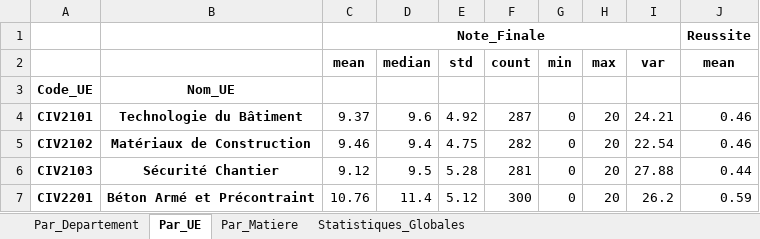
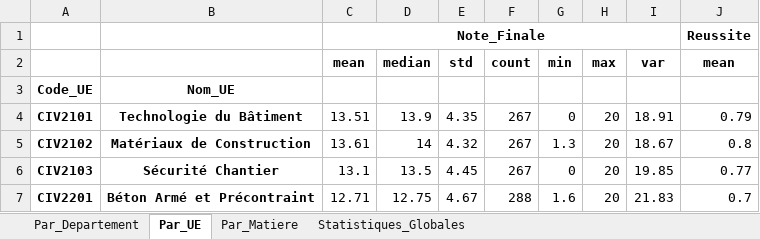
Before and after one commit to devhyacinthe/epl_stats, an Excel workbook: data/processed/statistiques_resume.xlsx, sheet Par_UE, drawn as a sheet; only a part is shown; values as stored, in another font and other column widths than the file's, no borders; the diff covers the shown part only; the diff names each change by its address in the sheet, - before the commit and + after, or states it on an @@ line.

```diff
--- a/data/processed/statistiques_resume.xlsx (sheet Par_UE)
+++ b/data/processed/statistiques_resume.xlsx (sheet Par_UE)
-C4 (mean): 9.37
+C4 (mean): 13.51
-D4 (median): 9.6
+D4 (median): 13.9
-E4 (std): 4.92
+E4 (std): 4.35
-F4 (count): 287
+F4 (count): 267
-I4 (var): 24.21
+I4 (var): 18.91
-J4 (mean): 0.46
+J4 (mean): 0.79
-C5 (mean): 9.46
+C5 (mean): 13.61
-D5 (median): 9.4
+D5 (median): 14
-E5 (std): 4.75
+E5 (std): 4.32
-F5 (count): 282
+F5 (count): 267
-G5 (min): 0
+G5 (min): 1.3
-I5 (var): 22.54
+I5 (var): 18.67
-J5 (mean): 0.46
+J5 (mean): 0.8
-C6 (mean): 9.12
+C6 (mean): 13.1
-D6 (median): 9.5
+D6 (median): 13.5
-E6 (std): 5.28
+E6 (std): 4.45
-F6 (count): 281
+F6 (count): 267
-I6 (var): 27.88
+I6 (var): 19.85
-J6 (mean): 0.44
+J6 (mean): 0.77
-C7 (mean): 10.76
+C7 (mean): 12.71
-D7 (median): 11.4
+D7 (median): 12.75
-E7 (std): 5.12
+E7 (std): 4.67
-F7 (count): 300
+F7 (count): 288
-G7 (min): 0
+G7 (min): 1.6
-I7 (var): 26.2
+I7 (var): 21.83
-J7 (mean): 0.59
+J7 (mean): 0.7
```
Also changed, not shown: 363 edited cells elsewhere in this sheet, sheet Par_Matiere, sheet Par_Departement, sheet Statistiques_Globales, 26 other files.
